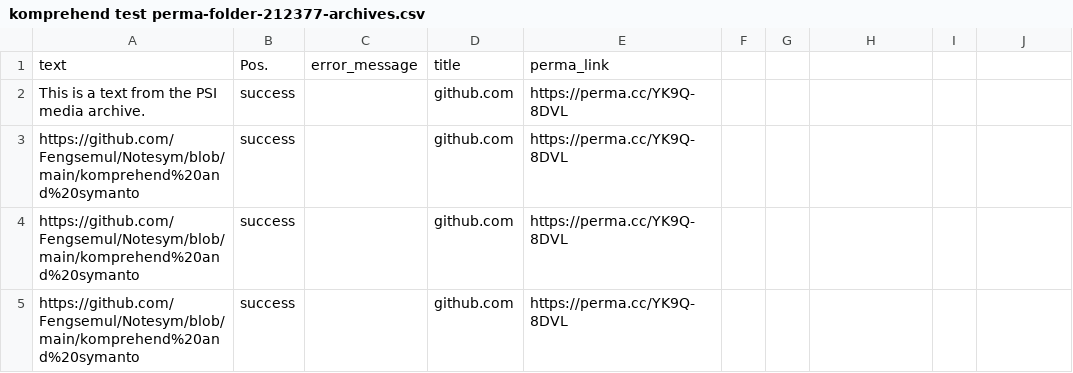
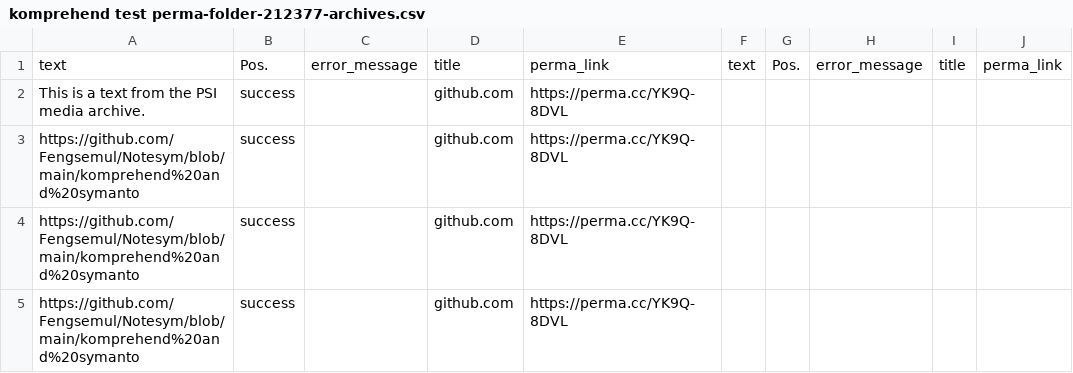
Before and after one commit to Fengsemul/Notesym, a CSV file: komprehend test perma-folder-212377-archives.csv, drawn as a sheet; only a part is shown.

Commit message:
Update komprehend test perma-folder-212377-archives.csv

```diff
--- a/komprehend test perma-folder-212377-archives.csv
+++ b/komprehend test perma-folder-212377-archives.csv
@@ -1,2 +1,2 @@
-text,Pos.,error_message,title,perma_link
+text,Pos.,error_message,title,perma_link,text,Pos.,error_message,title,perma_link
 This is a text from the PSI media archive.,success,,github.com,https://perma.cc/YK9Q-8DVL
```
